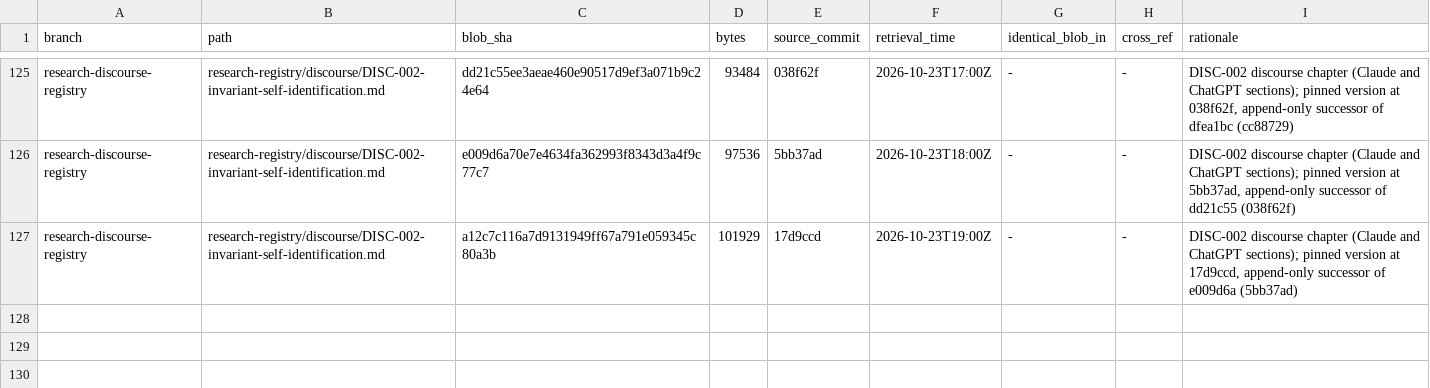
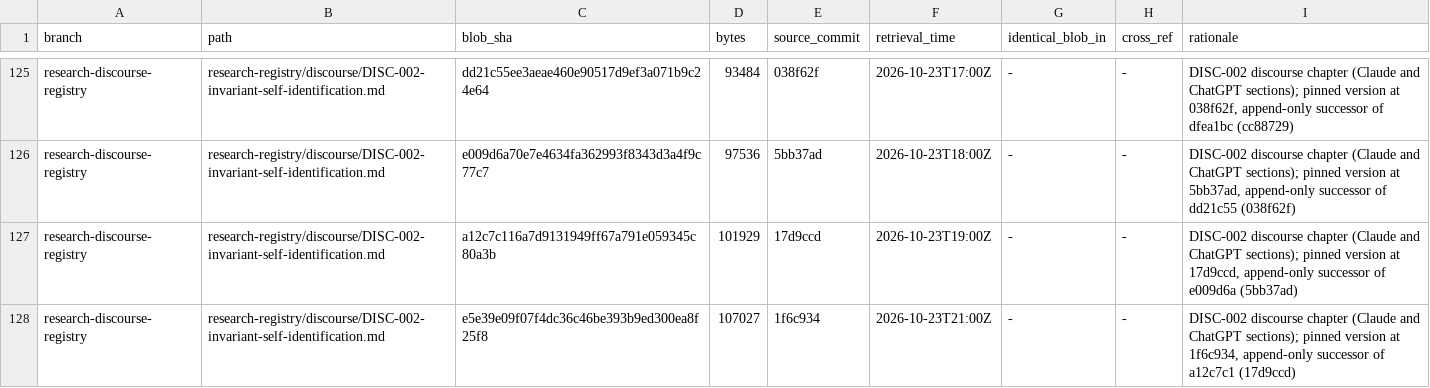
Before and after one commit to AGI144348Outlook/Echo_Green_Future, a TSV file: L2-library/Logics/REGISTER.tsv, drawn as a sheet; only a part is shown, gaps mark what is left out; the diff names each change by its address in the sheet, - before the commit and + after, or states it on an @@ line.

```diff
--- a/L2-library/Logics/REGISTER.tsv
+++ b/L2-library/Logics/REGISTER.tsv
+row 128: research-discourse-registry | research-registry/discourse/DISC-002-invariant-self-identification.md | e5e39e09f07f4dc36c46be393b9ed300ea8f25f8 | 107027 | 1f6c934 | 2026-10-23T21:00Z | - | - | DISC-002 discourse chapter (Claude and ChatGPT sections); pinned version at 1f6c934, append-only successor of a12c7c1 (17d9ccd)
```
Also changed, not shown: L2-library/Algorithms/REGISTER.tsv, 4 other files.
